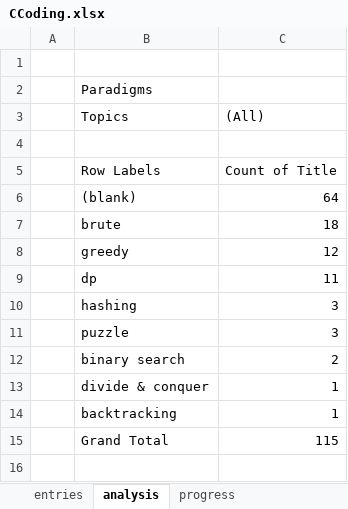
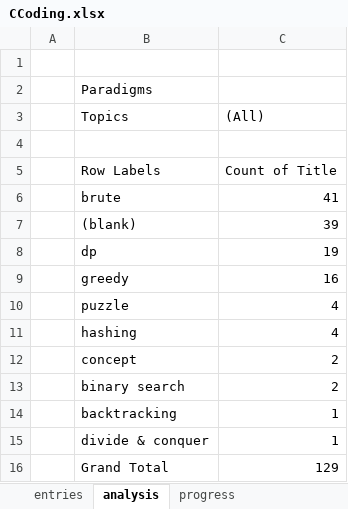
Before and after one commit to akhiln28/cp, an Excel workbook: Concepts/CCoding.xlsx, sheet analysis, drawn as a sheet; values as stored, in another font and other column widths than the file's, no borders; removed rows and columns are numbered as before the commit, all else as after; the diff names each change by its address in the sheet, - before the commit and + after, or states it on an @@ line.

```diff
--- a/Concepts/CCoding.xlsx (sheet analysis)
+++ b/Concepts/CCoding.xlsx (sheet analysis)
-row 6:  | (blank) | 64
-C6 ((All)): 18
+C6 ((All)): 41
-row 8:  | greedy | 12
+row 7:  | (blank) | 39
-C8 ((All)): 11
+C8 ((All)): 19
-row 10:  | hashing | 3
+row 9:  | greedy | 16
-C10 ((All)): 3
+C10 ((All)): 4
+row 11:  | hashing | 4
+row 12:  | concept | 2
-C16 ((All)): 115
+C16 ((All)): 129
```
Also changed, not shown: sheet entries, sheet progress, hidden cells, 5 other files.
